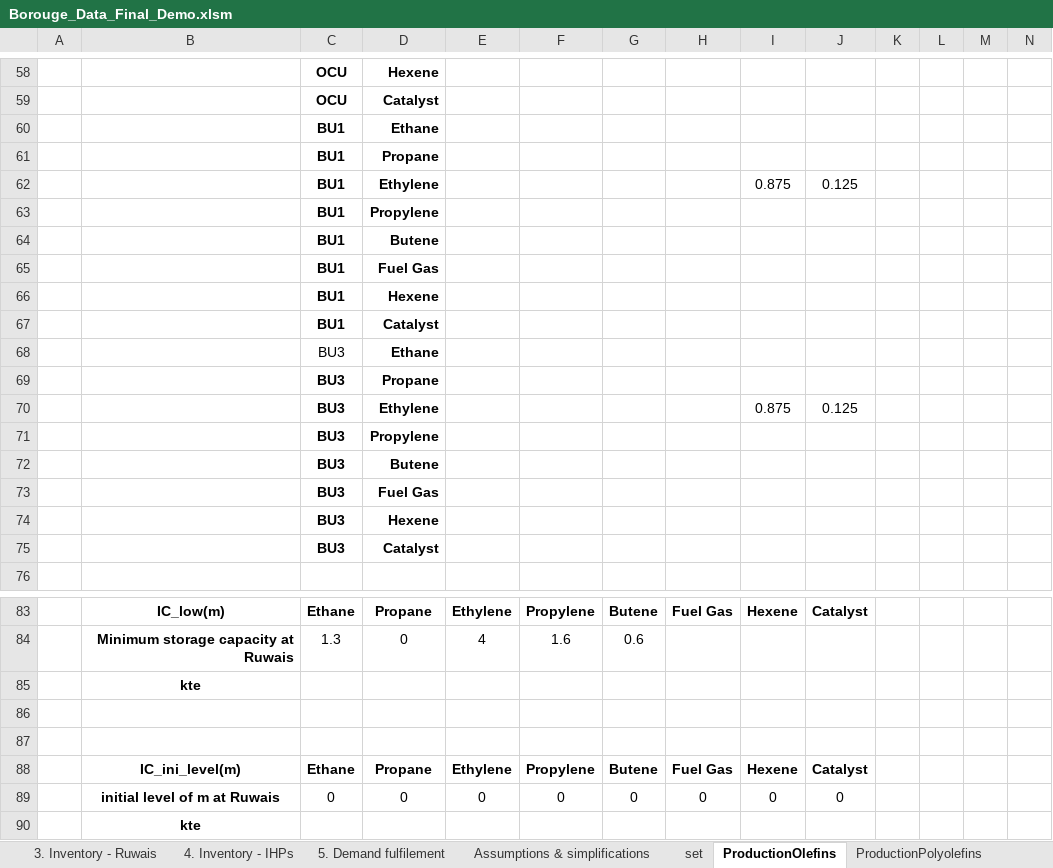
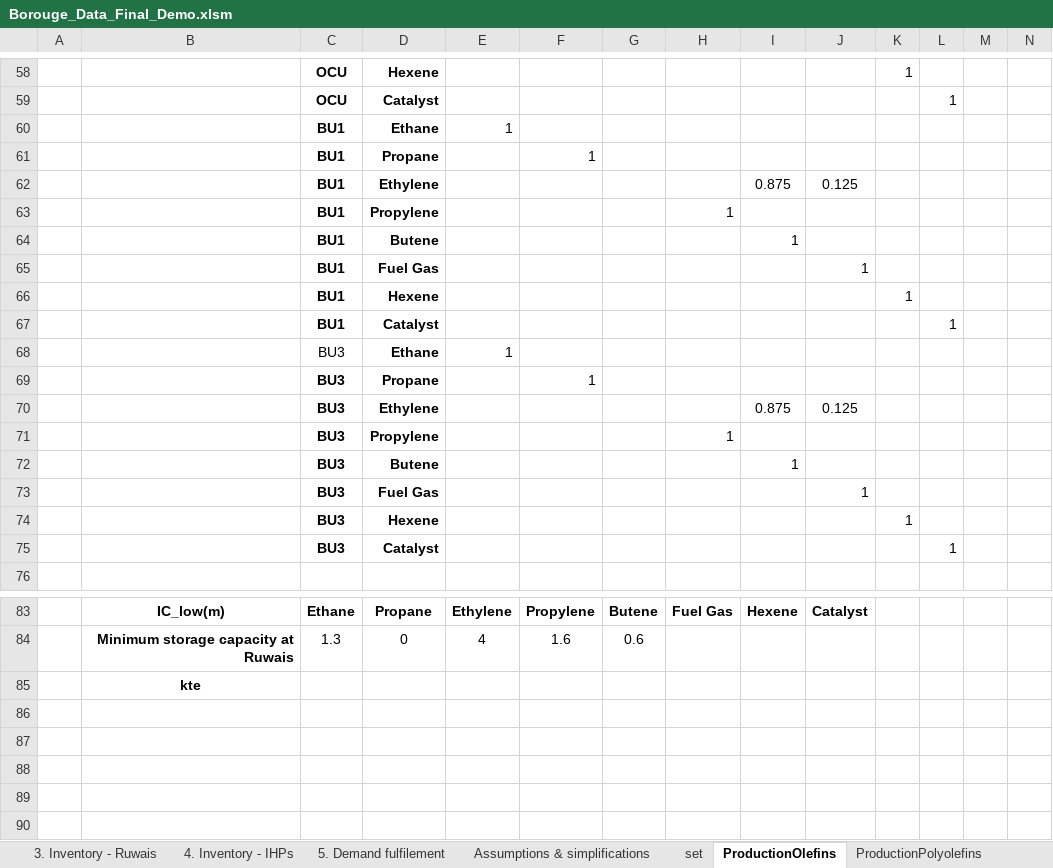
Before and after one commit to kq410/PSE_on_Y, an Excel workbook: Borouge_Data_Final_Demo.xlsm, sheet ProductionOlefins, drawn as a sheet; only a part is shown, gaps mark what is left out; values as stored, in another font and other column widths than the file's, no borders; rows hold the shown columns only; the diff covers the shown part only; the diff names each change by its address in the sheet, - before the commit and + after, or states it on an @@ line.

```diff
--- a/Borouge_Data_Final_Demo.xlsm (sheet ProductionOlefins)
+++ b/Borouge_Data_Final_Demo.xlsm (sheet ProductionOlefins)
-K58: (empty)
+K58: 1
-L59: (empty)
+L59: 1
-E60: (empty)
+E60: 1
-F61: (empty)
+F61: 1
-H63: (empty)
+H63: 1
-I64: (empty)
+I64: 1
-J65: (empty)
+J65: 1
-K66: (empty)
+K66: 1
-L67: (empty)
+L67: 1
-E68: (empty)
+E68: 1
-F69: (empty)
+F69: 1
-H71: (empty)
+H71: 1
-I72: (empty)
+I72: 1
-J73: (empty)
+J73: 1
-K74: (empty)
+K74: 1
-L75: (empty)
+L75: 1
-row 85:  | kte
-row 86: (empty)
-row 87: (empty)
-row 88:  | IC_ini_level(m) | Ethane | Propane | Ethylene | Propylene | Butene | Fuel Gas | Hexene | Catalyst
-row 89:  | initial level of m at Ruwais | 0 | 0 | 0 | 0 | 0 | 0 | 0 | 0
```
Also changed, not shown: 24 edited cells elsewhere in this sheet, sheet AdditionalParameters, sheet IHPs, sheet ScenarioSales, sheet ScenarioPurchases, sheet set, sheet ProductionPolyolefins, other sheet tabs, charts or pictures, 4 other files.
